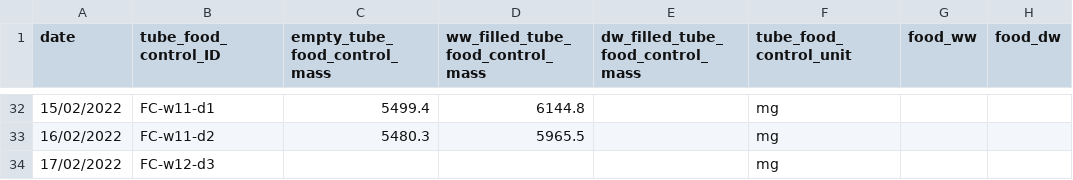
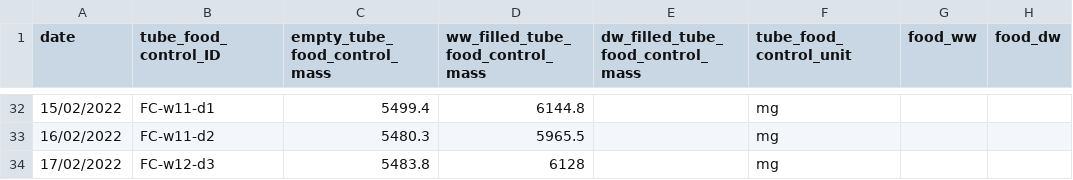
Before and after one commit to samuelcharberet/intake_rate_experiment, a CSV file: 1_data/data_irn_food_controls.csv, drawn as a sheet; only a part is shown, gaps mark what is left out; the diff names each change by its address in the sheet, - before the commit and + after, or states it on an @@ line.

```diff
--- a/1_data/data_irn_food_controls.csv
+++ b/1_data/data_irn_food_controls.csv
-C34 (empty_tube_food_control_mass): (empty)
+C34 (empty_tube_food_control_mass): 5483.8
-D34 (ww_filled_tube_food_control_mass): (empty)
+D34 (ww_filled_tube_food_control_mass): 6128
```
Also changed, not shown: 1_data/data_irn_individuals.csv, 7 other files.
